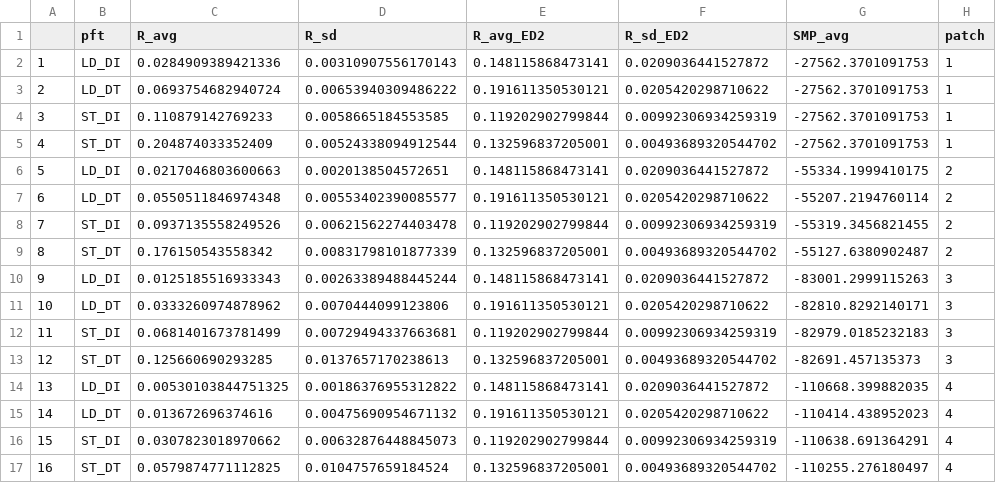
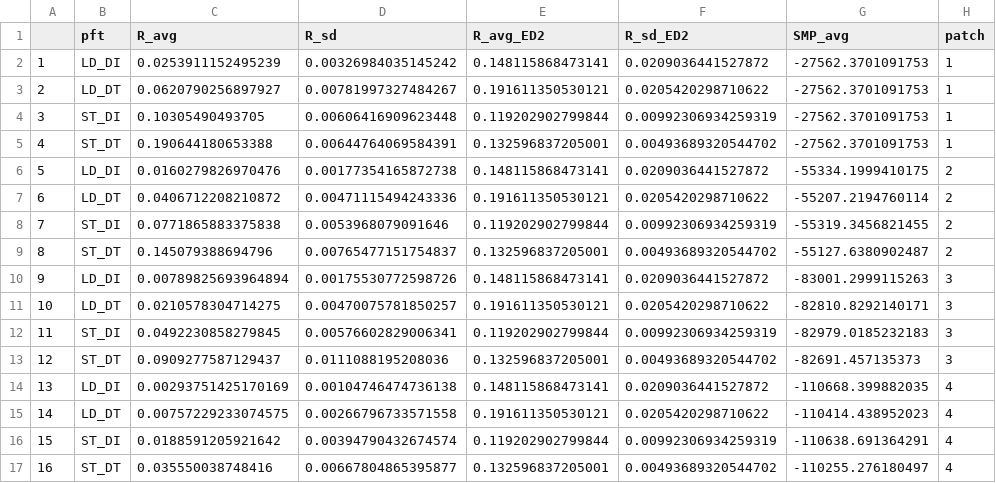
Before and after one commit to adamhb/regeneration_submodel, a CSV file: temp/SMP_summary_data.csv, drawn as a sheet; only a part is shown; the diff covers the shown part only.

```diff
--- a/temp/SMP_summary_data.csv
+++ b/temp/SMP_summary_data.csv
@@ -1,17 +1,17 @@
 "","pft","R_avg","R_sd","R_avg_ED2","R_sd_ED2","SMP_avg","patch"
-"1","LD_DI",0.0284909389421336,0.00310907556170143,0.148115868473141,0.0209036441527872,-27562.3701091753,1
-"2","LD_DT",0.0693754682940724,0.00653940309486222,0.191611350530121,0.0205420298710622,-27562.3701091753,1
-"3","ST_DI",0.110879142769233,0.0058665184553585,0.119202902799844,0.00992306934259319,-27562.3701091753,1
-"4","ST_DT",0.204874033352409,0.00524338094912544,0.132596837205001,0.00493689320544702,-27562.3701091753,1
-"5","LD_DI",0.0217046803600663,0.0020138504572651,0.148115868473141,0.0209036441527872,-55334.1999410175,2
-"6","LD_DT",0.0550511846974348,0.00553402390085577,0.191611350530121,0.0205420298710622,-55207.2194760114,2
-"7","ST_DI",0.0937135558249526,0.00621562274403478,0.119202902799844,0.00992306934259319,-55319.3456821455,2
-"8","ST_DT",0.176150543558342,0.00831798101877339,0.132596837205001,0.00493689320544702,-55127.6380902487,2
-"9","LD_DI",0.0125185516933343,0.00263389488445244,0.148115868473141,0.0209036441527872,-83001.2999115263,3
-"10","LD_DT",0.0333260974878962,0.0070444099123806,0.191611350530121,0.0205420298710622,-82810.8292140171,3
-"11","ST_DI",0.0681401673781499,0.00729494337663681,0.119202902799844,0.00992306934259319,-82979.0185232183,3
-"12","ST_DT",0.125660690293285,0.0137657170238613,0.132596837205001,0.00493689320544702,-82691.457135373,3
-"13","LD_DI",0.00530103844751325,0.00186376955312822,0.148115868473141,0.0209036441527872,-110668.399882035,4
-"14","LD_DT",0.013672696374616,0.00475690954671132,0.191611350530121,0.0205420298710622,-110414.438952023,4
-"15","ST_DI",0.0307823018970662,0.00632876448845073,0.119202902799844,0.00992306934259319,-110638.691364291,4
-"16","ST_DT",0.0579874771112825,0.0104757659184524,0.132596837205001,0.00493689320544702,-110255.276180497,4
+"1","LD_DI",0.0253911152495239,0.00326984035145242,0.148115868473141,0.0209036441527872,-27562.3701091753,1
+"2","LD_DT",0.0620790256897927,0.00781997327484267,0.191611350530121,0.0205420298710622,-27562.3701091753,1
+"3","ST_DI",0.10305490493705,0.00606416909623448,0.119202902799844,0.00992306934259319,-27562.3701091753,1
+"4","ST_DT",0.190644180653388,0.00644764069584391,0.132596837205001,0.00493689320544702,-27562.3701091753,1
+"5","LD_DI",0.0160279826970476,0.00177354165872738,0.148115868473141,0.0209036441527872,-55334.1999410175,2
+"6","LD_DT",0.0406712208210872,0.00471115494243336,0.191611350530121,0.0205420298710622,-55207.2194760114,2
+"7","ST_DI",0.0771865883375838,0.0053968079091646,0.119202902799844,0.00992306934259319,-55319.3456821455,2
+"8","ST_DT",0.145079388694796,0.00765477151754837,0.132596837205001,0.00493689320544702,-55127.6380902487,2
+"9","LD_DI",0.00789825693964894,0.00175530772598726,0.148115868473141,0.0209036441527872,-83001.2999115263,3
+"10","LD_DT",0.0210578304714275,0.00470075781850257,0.191611350530121,0.0205420298710622,-82810.8292140171,3
+"11","ST_DI",0.0492230858279845,0.00576602829006341,0.119202902799844,0.00992306934259319,-82979.0185232183,3
+"12","ST_DT",0.0909277587129437,0.0111088195208036,0.132596837205001,0.00493689320544702,-82691.457135373,3
+"13","LD_DI",0.00293751425170169,0.00104746474736138,0.148115868473141,0.0209036441527872,-110668.399882035,4
+"14","LD_DT",0.00757229233074575,0.00266796733571558,0.191611350530121,0.0205420298710622,-110414.438952023,4
+"15","ST_DI",0.0188591205921642,0.00394790432674574,0.119202902799844,0.00992306934259319,-110638.691364291,4
+"16","ST_DT",0.035550038748416,0.00667804865395877,0.132596837205001,0.00493689320544702,-110255.276180497,4
```
Also changed, not shown: 16 edited cells elsewhere in this file, temp/recruitment_vs_light.csv, 5 other files.
